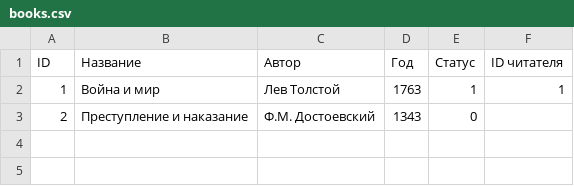
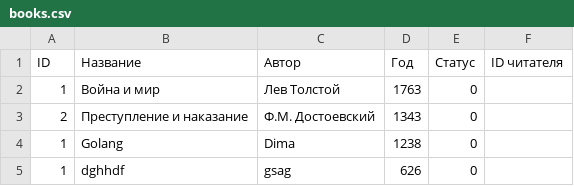
Before and after one commit to irbek106-stack/Lesson15, a CSV file: books.csv, drawn as a sheet.

```diff
--- a/books.csv
+++ b/books.csv
@@ -1,3 +1,5 @@
 ID,Название,Автор,Год,Статус,ID читателя
-1,Война и мир,Лев Толстой,1763,1,1
+1,Война и мир,Лев Толстой,1763,0,
 2,Преступление и наказание,Ф.М. Достоевский,1343,0,
+1,Golang,Dima,1238,0,
+1,dghhdf,gsag,626,0,
```
Also changed, not shown: 8 other files.
